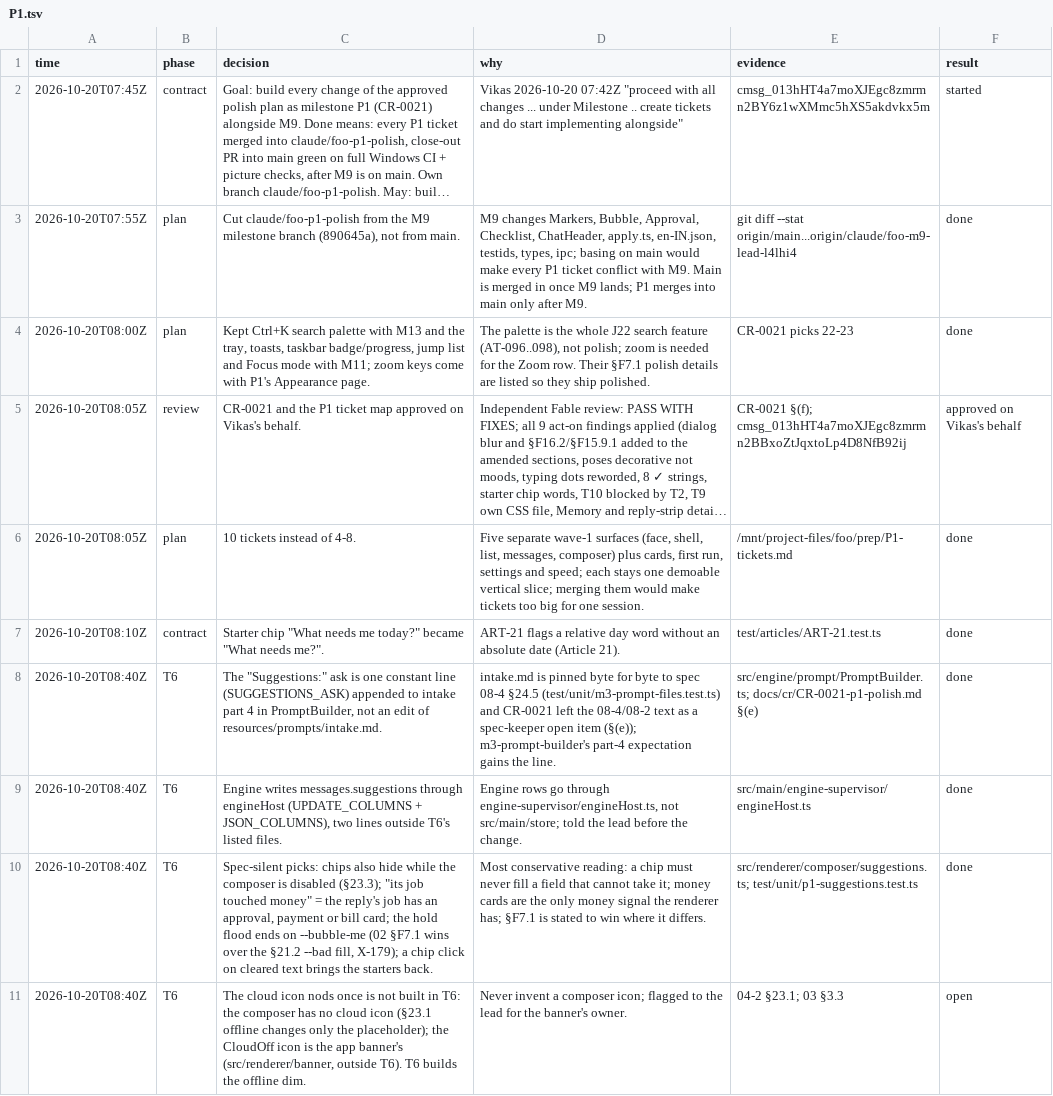
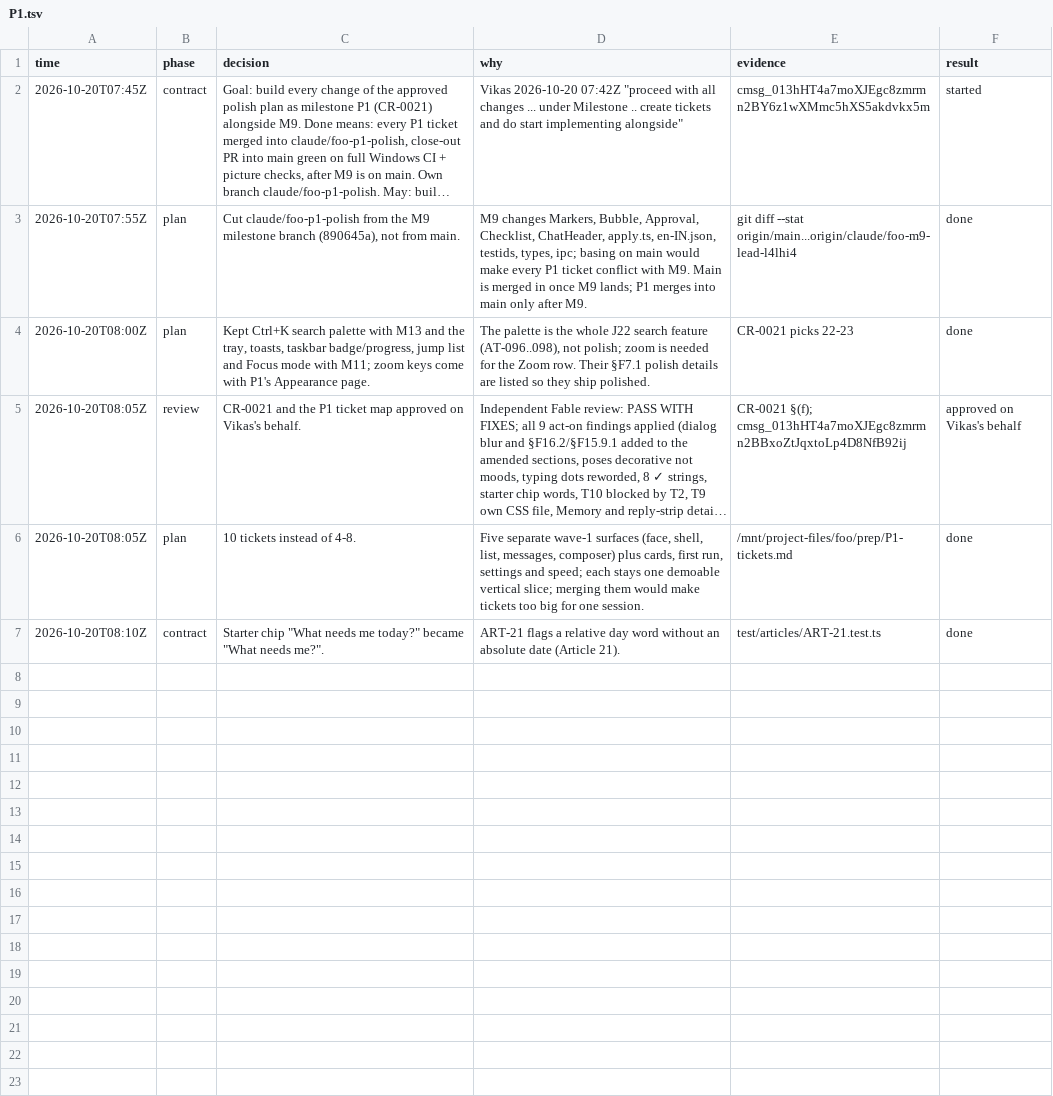
Before and after one commit to vikas53953/foo-agent, a TSV file: docs/decisions/P1.tsv, drawn as a sheet; long unchanged cells end in ….

```diff
--- a/docs/decisions/P1.tsv
+++ b/docs/decisions/P1.tsv
@@ -7,5 +7 @@ time	phase	decision	why	evidence	result
 2026-10-20T08:10Z	contract	Starter chip "What needs me today?" became "What needs me?".	ART-21 flags a relative day word without an absolute date (Article 21).	test/articles/ART-21.test.ts	done
-2026-10-20T08:40Z	T6	The "Suggestions:" ask is one constant line (SUGGESTIONS_ASK) appended to intake part 4 in PromptBuilder, not an edit of resources/prompts/intake.md.	intake.md is pinned byte for byte to spec 08-4 §24.5 (test/unit/m3-prompt-files.test.ts) and CR-0021 left the 08-4/08-2 text as a spec-keeper open item (§(e)); m3-prompt-builder's part-4 expectation gains the line.	src/engine/prompt/PromptBuilder.ts; docs/cr/CR-0021-p1-polish.md §(e)	done
-2026-10-20T08:40Z	T6	Engine writes messages.suggestions through engineHost (UPDATE_COLUMNS + JSON_COLUMNS), two lines outside T6's listed files.	Engine rows go through engine-supervisor/engineHost.ts, not src/main/store; told the lead before the change.	src/main/engine-supervisor/engineHost.ts	done
-2026-10-20T08:40Z	T6	Spec-silent picks: chips also hide while the composer is disabled (§23.3); "its job touched money" = the reply's job has an approval, payment or bill card; the hold flood ends on --bubble-me (02 §F7.1 wins over the §21.2 --bad fill, X-179); a chip click on cleared text brings the starters back.	Most conservative reading: a chip must never fill a field that cannot take it; money cards are the only money signal the renderer has; §F7.1 is stated to win where it differs.	src/renderer/composer/suggestions.ts; test/unit/p1-suggestions.test.ts	done
-2026-10-20T08:40Z	T6	"The cloud icon nods once" is not built in T6: the composer has no cloud icon (§23.1 offline changes only the placeholder); the CloudOff icon is the app banner's (src/renderer/banner, outside T6). T6 builds the offline dim.	Never invent a composer icon; flagged to the lead for the banner's owner.	04-2 §23.1; 03 §3.3	open
```
